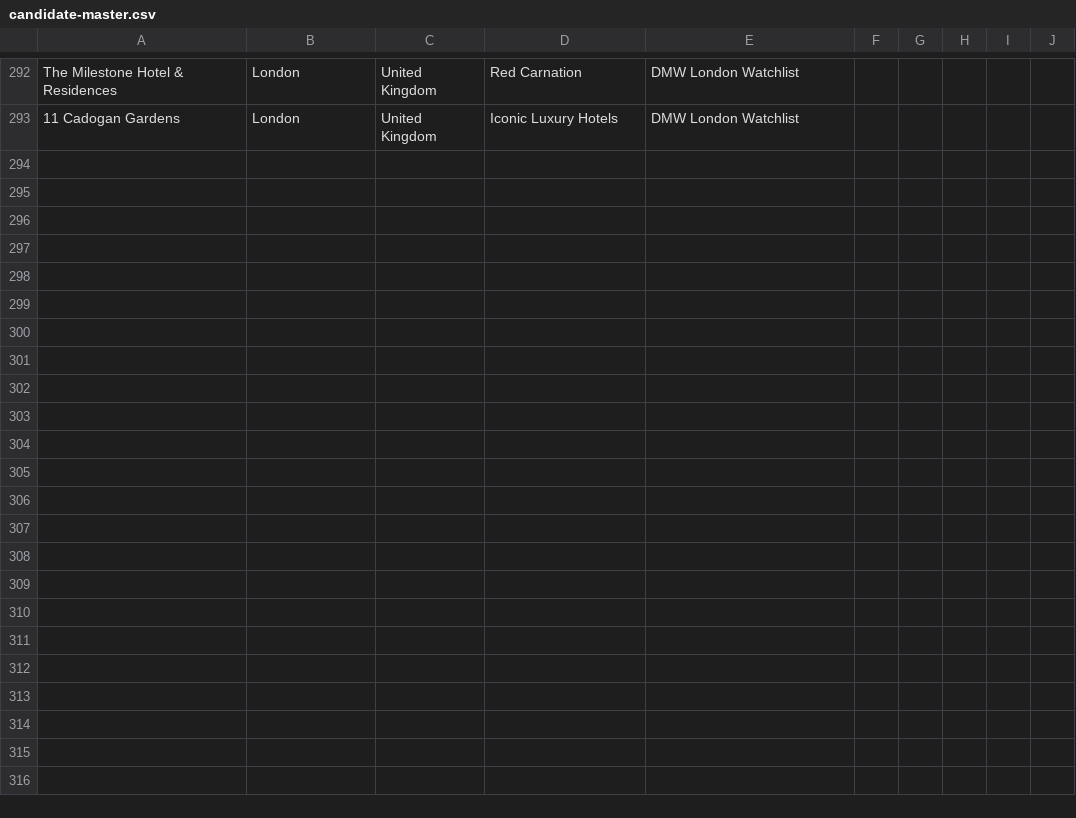
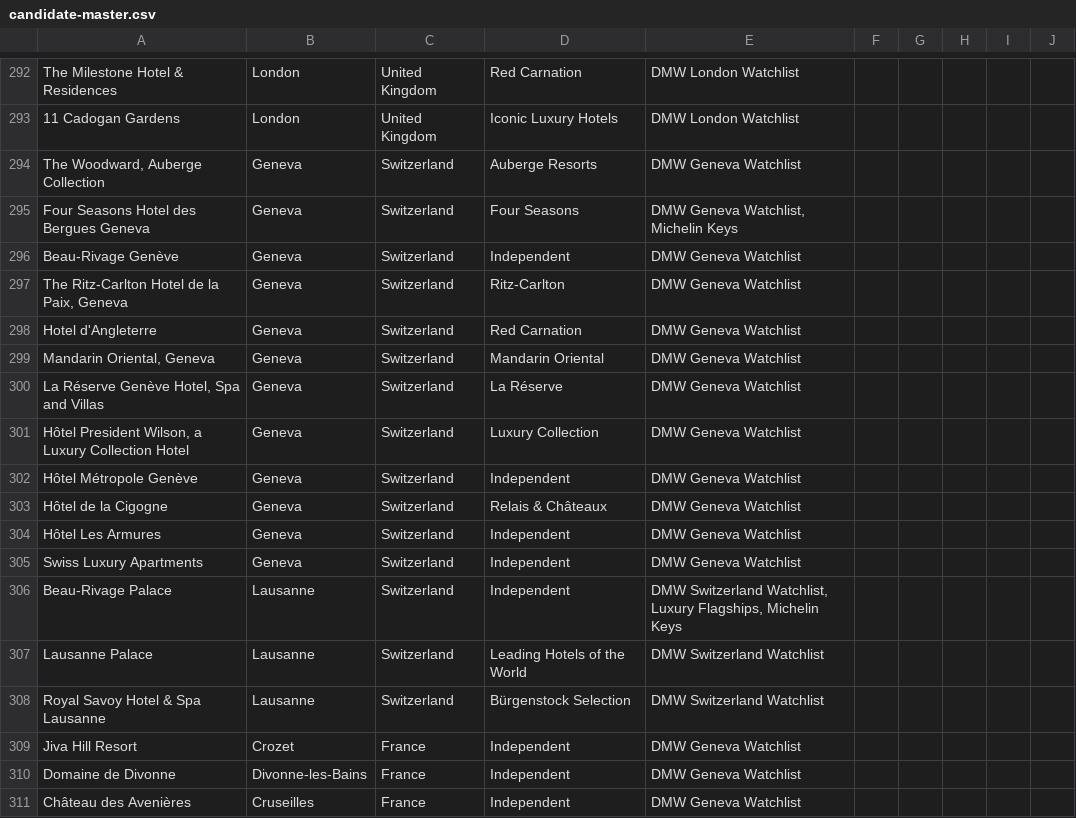
Before and after one commit to smdmslam/hotels100, a CSV file: candidate-master.csv, drawn as a sheet; only a part is shown, gaps mark what is left out; the diff names each change by its address in the sheet, - before the commit and + after, or states it on an @@ line.

Commit message:
feat(hero): add Switzerland 50 collection and implement Hero Prize Notation colophon with 4 non-textbook edition leaders

```diff
--- a/candidate-master.csv
+++ b/candidate-master.csv
+row 294: The Woodward, Auberge Collection | Geneva | Switzerland | Auberge Resorts | DMW Geneva Watchlist
+row 295: Four Seasons Hotel des Bergues Geneva | Geneva | Switzerland | Four Seasons | DMW Geneva Watchlist, Michelin Keys
+row 296: Beau-Rivage Genève | Geneva | Switzerland | Independent | DMW Geneva Watchlist
+row 297: The Ritz-Carlton Hotel de la Paix, Geneva | Geneva | Switzerland | Ritz-Carlton | DMW Geneva Watchlist
+row 298: Hotel d'Angleterre | Geneva | Switzerland | Red Carnation | DMW Geneva Watchlist
+row 299: Mandarin Oriental, Geneva | Geneva | Switzerland | Mandarin Oriental | DMW Geneva Watchlist
+row 300: La Réserve Genève Hotel, Spa and Villas | Geneva | Switzerland | La Réserve | DMW Geneva Watchlist
+row 301: Hôtel President Wilson, a Luxury Collection Hotel | Geneva | Switzerland | Luxury Collection | DMW Geneva Watchlist
+row 302: Hôtel Métropole Genève | Geneva | Switzerland | Independent | DMW Geneva Watchlist
+row 303: Hôtel de la Cigogne | Geneva | Switzerland | Relais & Châteaux | DMW Geneva Watchlist
+row 304: Hôtel Les Armures | Geneva | Switzerland | Independent | DMW Geneva Watchlist
+row 305: Swiss Luxury Apartments | Geneva | Switzerland | Independent | DMW Geneva Watchlist
+row 306: Beau-Rivage Palace | Lausanne | Switzerland | Independent | DMW Switzerland Watchlist, Luxury Flagships, Michelin Keys
+row 307: Lausanne Palace | Lausanne | Switzerland | Leading Hotels of the World | DMW Switzerland Watchlist
+row 308: Royal Savoy Hotel & Spa Lausanne | Lausanne | Switzerland | Bürgenstock Selection | DMW Switzerland Watchlist
+row 309: Jiva Hill Resort | Crozet | France | Independent | DMW Geneva Watchlist
+row 310: Domaine de Divonne | Divonne-les-Bains | France | Independent | DMW Geneva Watchlist
+row 311: Château des Avenières | Cruseilles | France | Independent | DMW Geneva Watchlist
```
Also changed, not shown: 5 other files.
